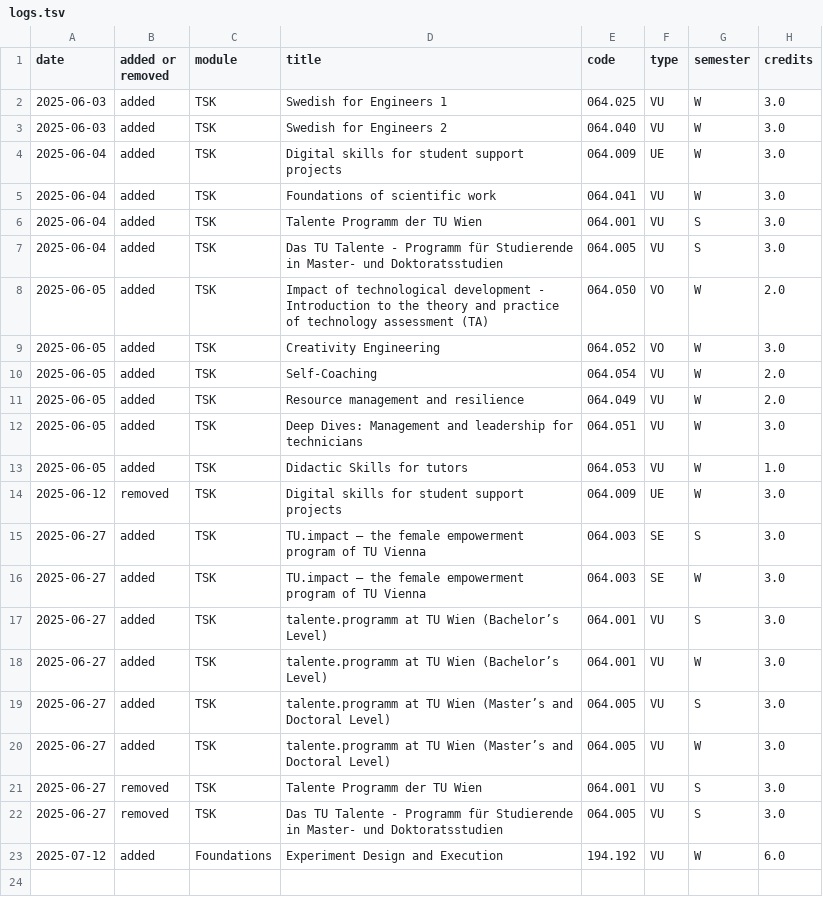
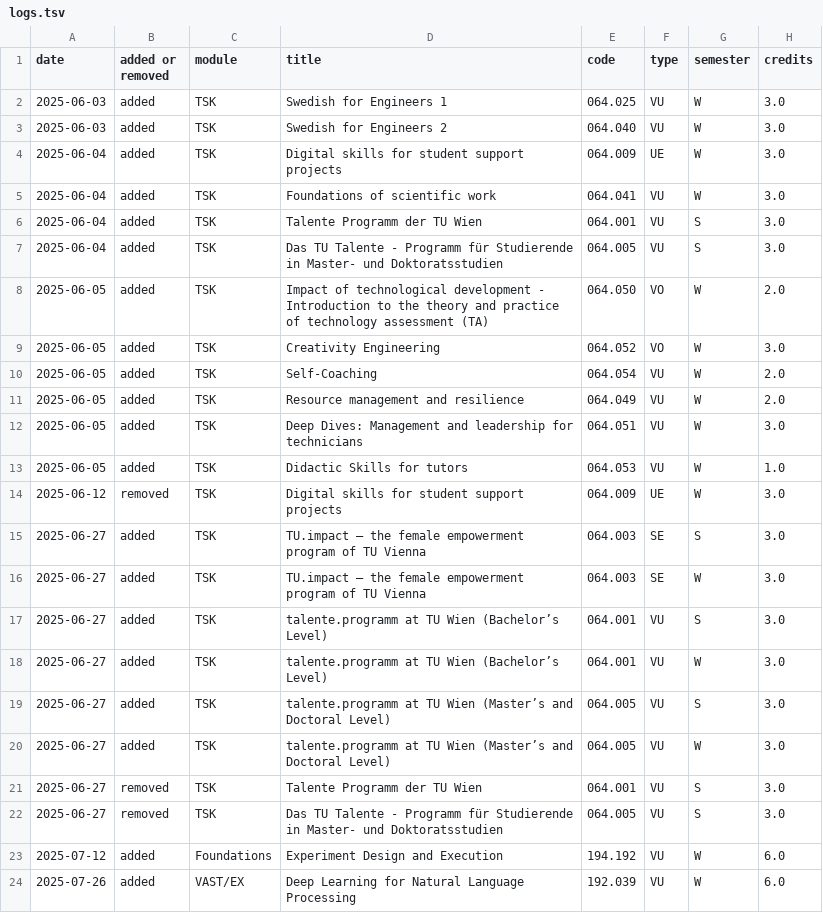
Before and after one commit to Emile-Jn/tiss-curriculum-scraper, a TSV file: logs.tsv, drawn as a sheet; the diff names each change by its address in the sheet, - before the commit and + after, or states it on an @@ line.

```diff
--- a/logs.tsv
+++ b/logs.tsv
+row 24: 2025-07-26 | added | VAST/EX | Deep Learning for Natural Language Processing | 192.039 | VU | W | 6.0
```
Also changed, not shown: curriculum.tsv.
